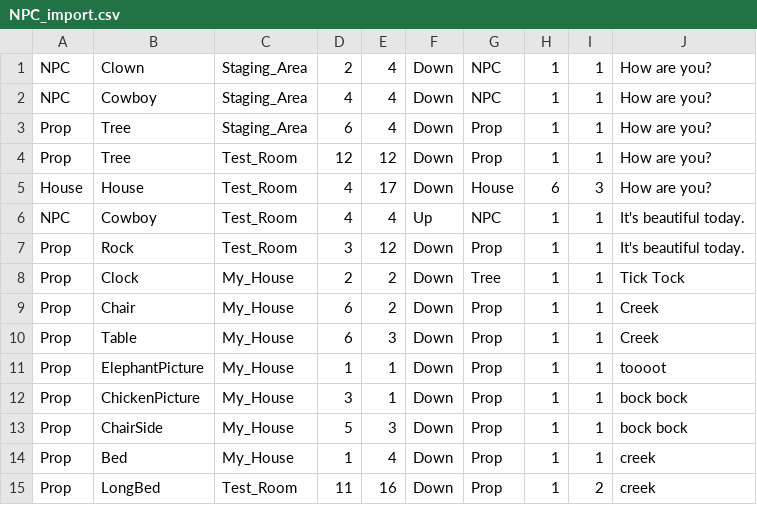
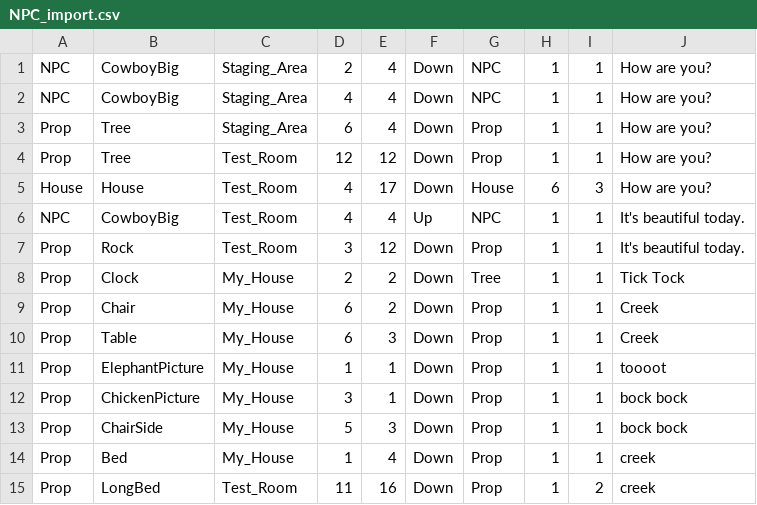
Before and after one commit to gowigglytuff/hornby_game, a CSV file: assets/import_data/NPC_import.csv, drawn as a sheet.

```diff
--- a/assets/import_data/NPC_import.csv
+++ b/assets/import_data/NPC_import.csv
@@ -1,3 +1,3 @@
-NPC,Clown,Staging_Area,2,4,Down,NPC, 1, 1,How are you?
-NPC,Cowboy,Staging_Area,4,4,Down,NPC, 1, 1,How are you?
+NPC,CowboyBig,Staging_Area,2,4,Down,NPC, 1, 1,How are you?
+NPC,CowboyBig,Staging_Area,4,4,Down,NPC, 1, 1,How are you?
 Prop,Tree,Staging_Area,6,4,Down,Prop, 1, 1,How are you?
@@ -5,3 +5,3 @@ Prop,Tree,Test_Room,12,12,Down,Prop, 1, 1,How are you?
 House,House,Test_Room,4,17,Down,House, 6, 3,How are you?
-NPC,Cowboy,Test_Room,4,4,Up,NPC, 1, 1,It's beautiful today.
+NPC,CowboyBig,Test_Room,4,4,Up,NPC, 1, 1,It's beautiful today.
 Prop,Rock,Test_Room,3,12,Down,Prop, 1, 1,It's beautiful today.
```
Also changed, not shown: 13 other files.
